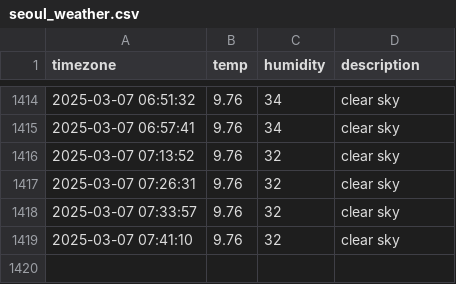
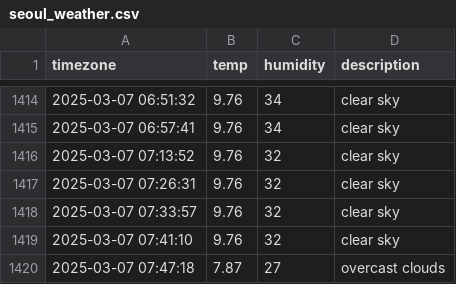
Before and after one commit to Kojongsik/seoul_weather, a CSV file: seoul_weather.csv, drawn as a sheet; only a part is shown, gaps mark what is left out; the diff names each change by its address in the sheet, - before the commit and + after, or states it on an @@ line.

```diff
--- a/seoul_weather.csv
+++ b/seoul_weather.csv
+row 1420: 2025-03-07 07:47:18 | 7.87 | 27 | overcast clouds
```
